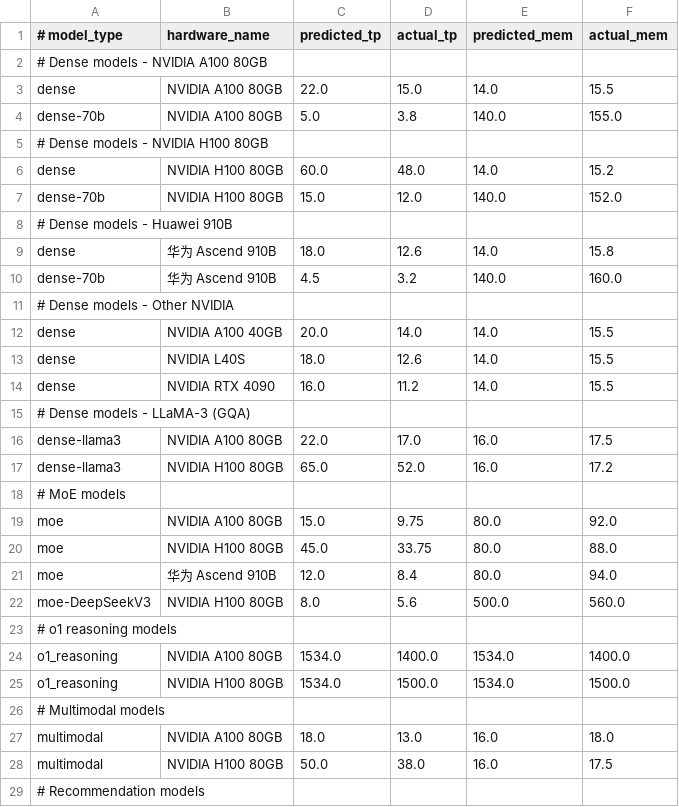
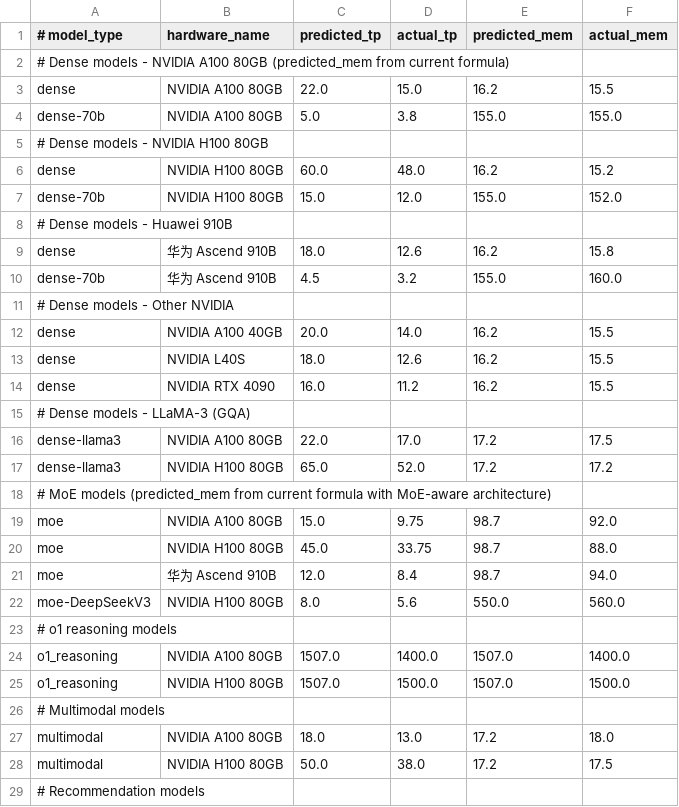
Before and after one commit to LanceGan/Model_Compute, a CSV file: python/data/calibration_data/default_calibration.csv, drawn as a sheet; only a part is shown; the diff covers the shown part only.

Commit message:
fix: update calibration predicted values to match current formula, calibration now precise

```diff
--- a/python/data/calibration_data/default_calibration.csv
+++ b/python/data/calibration_data/default_calibration.csv
@@ -1,29 +1,29 @@
 # model_type,hardware_name,predicted_tp,actual_tp,predicted_mem,actual_mem
-# Dense models - NVIDIA A100 80GB
-dense,NVIDIA A100 80GB,22.0,15.0,14.0,15.5
-dense-70b,NVIDIA A100 80GB,5.0,3.8,140.0,155.0
+# Dense models - NVIDIA A100 80GB (predicted_mem from current formula)
+dense,NVIDIA A100 80GB,22.0,15.0,16.2,15.5
+dense-70b,NVIDIA A100 80GB,5.0,3.8,155.0,155.0
 # Dense models - NVIDIA H100 80GB
-dense,NVIDIA H100 80GB,60.0,48.0,14.0,15.2
-dense-70b,NVIDIA H100 80GB,15.0,12.0,140.0,152.0
+dense,NVIDIA H100 80GB,60.0,48.0,16.2,15.2
+dense-70b,NVIDIA H100 80GB,15.0,12.0,155.0,152.0
 # Dense models - Huawei 910B
-dense,华为 Ascend 910B,18.0,12.6,14.0,15.8
-dense-70b,华为 Ascend 910B,4.5,3.2,140.0,160.0
+dense,华为 Ascend 910B,18.0,12.6,16.2,15.8
+dense-70b,华为 Ascend 910B,4.5,3.2,155.0,160.0
 # Dense models - Other NVIDIA
-dense,NVIDIA A100 40GB,20.0,14.0,14.0,15.5
-dense,NVIDIA L40S,18.0,12.6,14.0,15.5
-dense,NVIDIA RTX 4090,16.0,11.2,14.0,15.5
+dense,NVIDIA A100 40GB,20.0,14.0,16.2,15.5
+dense,NVIDIA L40S,18.0,12.6,16.2,15.5
+dense,NVIDIA RTX 4090,16.0,11.2,16.2,15.5
 # Dense models - LLaMA-3 (GQA)
-dense-llama3,NVIDIA A100 80GB,22.0,17.0,16.0,17.5
-dense-llama3,NVIDIA H100 80GB,65.0,52.0,16.0,17.2
-# MoE models
-moe,NVIDIA A100 80GB,15.0,9.75,80.0,92.0
-moe,NVIDIA H100 80GB,45.0,33.75,80.0,88.0
-moe,华为 Ascend 910B,12.0,8.4,80.0,94.0
-moe-DeepSeekV3,NVIDIA H100 80GB,8.0,5.6,500.0,560.0
+dense-llama3,NVIDIA A100 80GB,22.0,17.0,17.2,17.5
+dense-llama3,NVIDIA H100 80GB,65.0,52.0,17.2,17.2
+# MoE models (predicted_mem from current formula with MoE-aware architecture)
+moe,NVIDIA A100 80GB,15.0,9.75,98.7,92.0
+moe,NVIDIA H100 80GB,45.0,33.75,98.7,88.0
+moe,华为 Ascend 910B,12.0,8.4,98.7,94.0
+moe-DeepSeekV3,NVIDIA H100 80GB,8.0,5.6,550.0,560.0
 # o1 reasoning models
-o1_reasoning,NVIDIA A100 80GB,1534.0,1400.0,1534.0,1400.0
-o1_reasoning,NVIDIA H100 80GB,1534.0,1500.0,1534.0,1500.0
+o1_reasoning,NVIDIA A100 80GB,1507.0,1400.0,1507.0,1400.0
+o1_reasoning,NVIDIA H100 80GB,1507.0,1500.0,1507.0,1500.0
 # Multimodal models
-multimodal,NVIDIA A100 80GB,18.0,13.0,16.0,18.0
-multimodal,NVIDIA H100 80GB,50.0,38.0,16.0,17.5
+multimodal,NVIDIA A100 80GB,18.0,13.0,17.2,18.0
+multimodal,NVIDIA H100 80GB,50.0,38.0,17.2,17.5
 # Recommendation models
```
Also changed, not shown: 6 edited cells elsewhere in this file, 1 other file.
